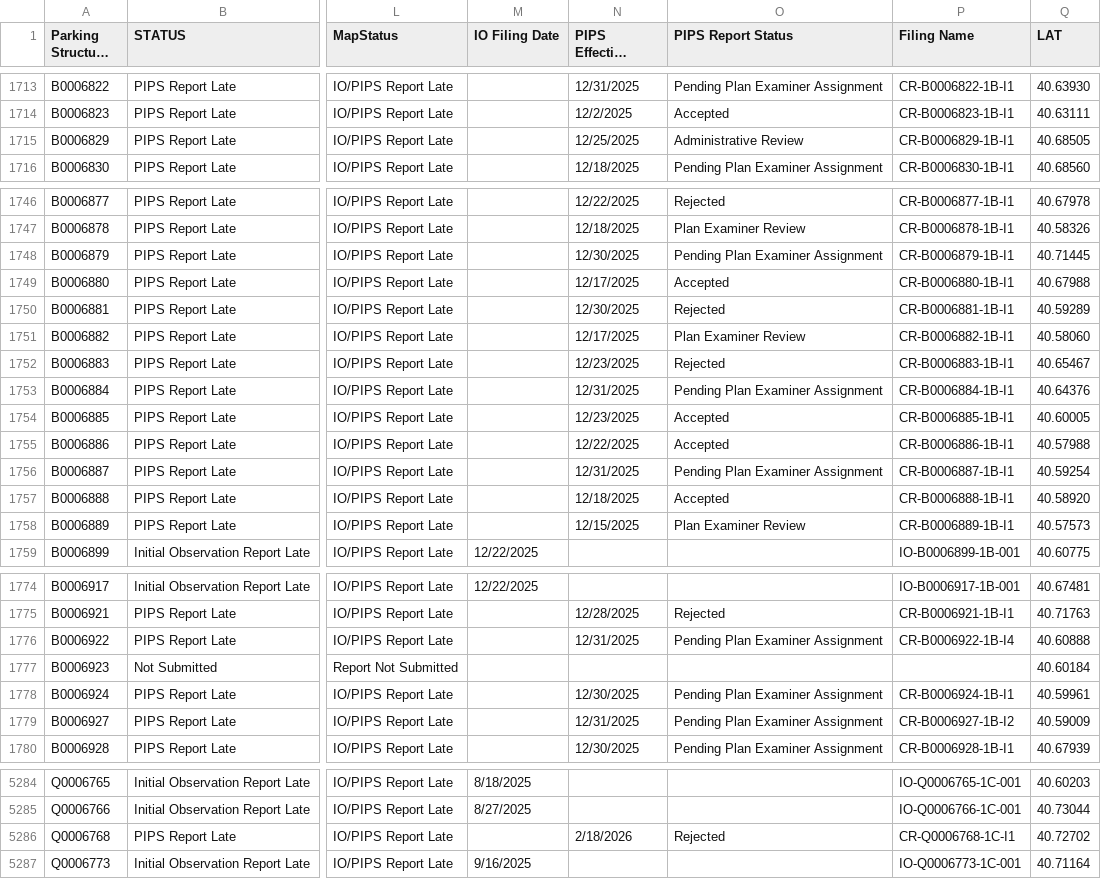
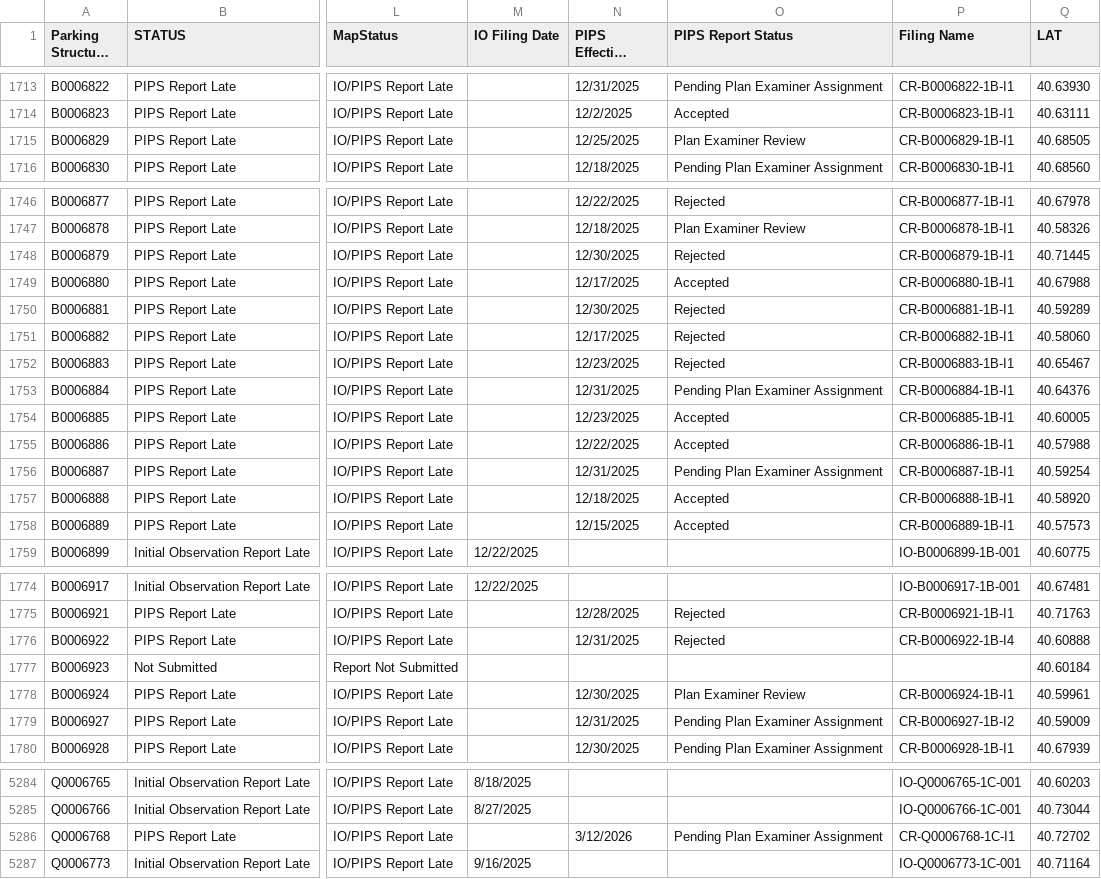
Before and after one commit to NYCDOB/ParkingStructures_InitialObservationReports, a CSV file: data/IO_Status.csv, drawn as a sheet; only a part is shown, gaps mark what is left out; long unchanged cells end in …; the diff covers the shown part only; the diff names each change by its address in the sheet, - before the commit and + after, or states it on an @@ line.

Commit message:
update from script Fri 03/13/2026  9:51:41.87, 6085 rows

```diff
--- a/data/IO_Status.csv
+++ b/data/IO_Status.csv
-O1715 (PIPS Report Status): Administrative Review
+O1715 (PIPS Report Status): Plan Examiner Review
-O1748 (PIPS Report Status): Pending Plan Examiner Assignment
+O1748 (PIPS Report Status): Rejected
-O1751 (PIPS Report Status): Plan Examiner Review
+O1751 (PIPS Report Status): Rejected
-O1758 (PIPS Report Status): Plan Examiner Review
+O1758 (PIPS Report Status): Accepted
-O1776 (PIPS Report Status): Pending Plan Examiner Assignment
+O1776 (PIPS Report Status): Rejected
-O1778 (PIPS Report Status): Pending Plan Examiner Assignment
+O1778 (PIPS Report Status): Plan Examiner Review
-N5286 (PIPS Effective Filing Date): 2/18/2026
+N5286 (PIPS Effective Filing Date): 3/12/2026
-O5286 (PIPS Report Status): Rejected
+O5286 (PIPS Report Status): Pending Plan Examiner Assignment
```
Also changed, not shown: 3 edited cells elsewhere in this file.
